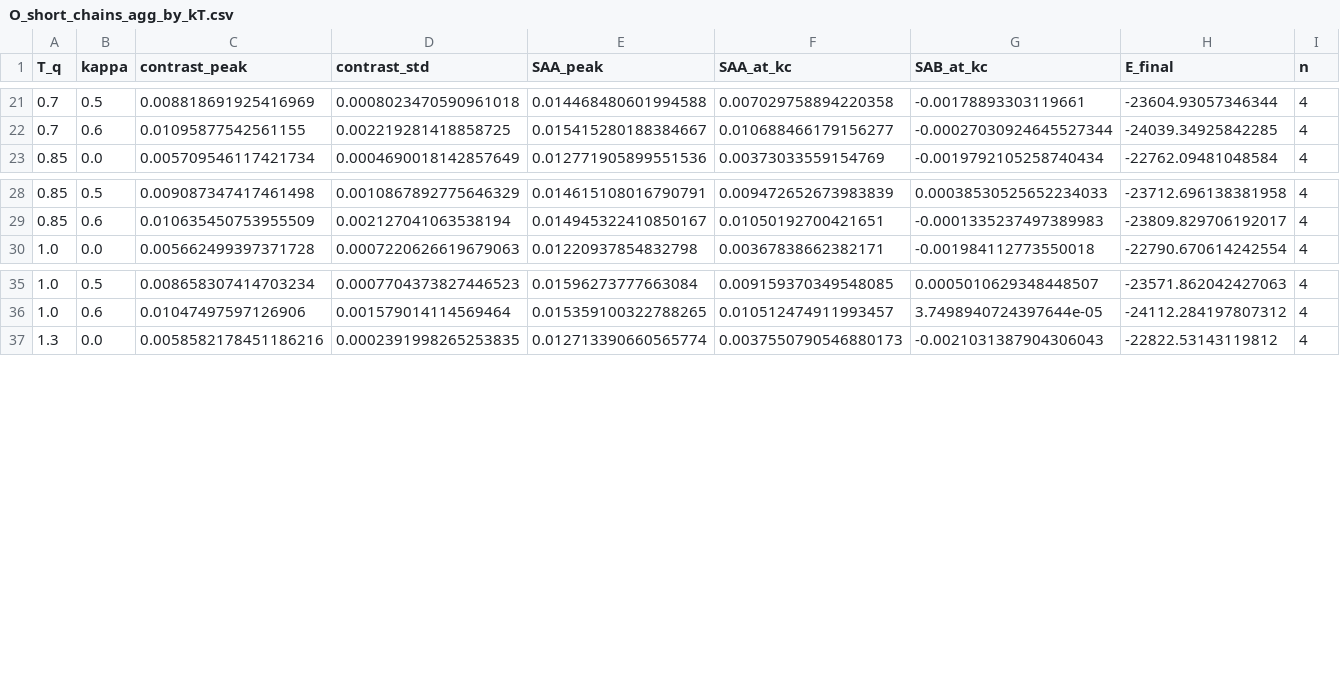
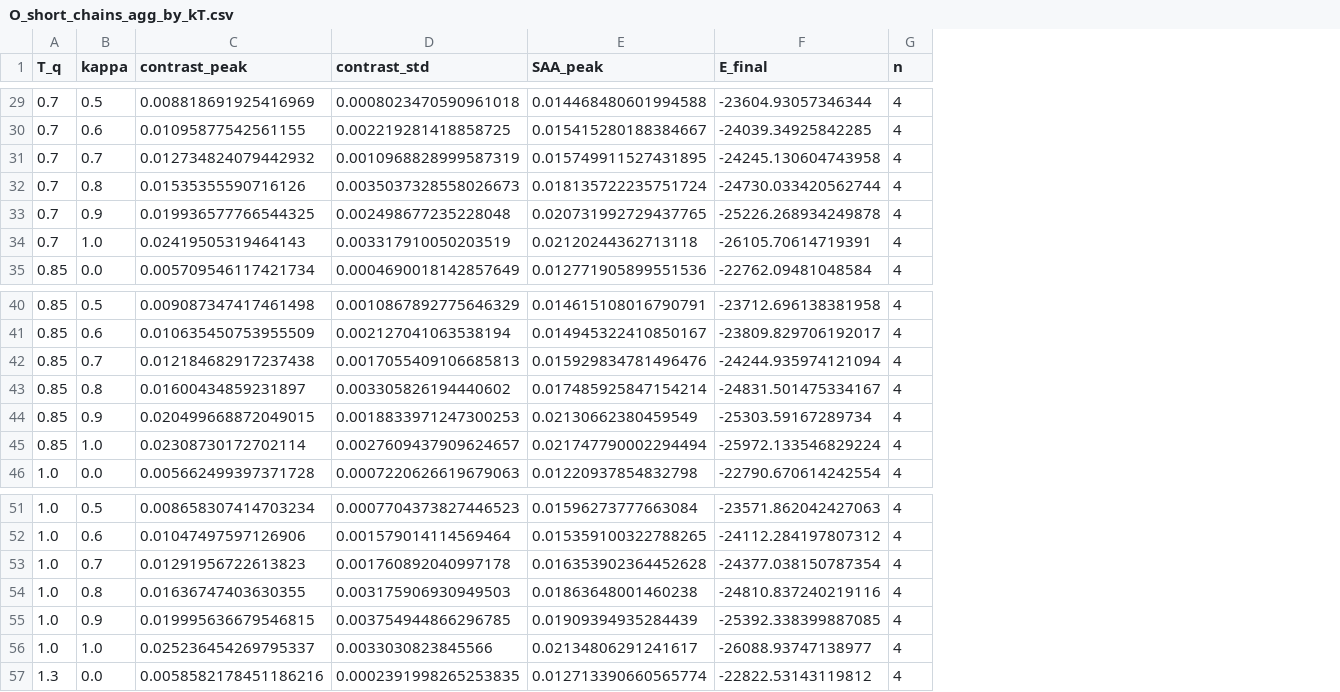
Before and after one commit to okezue/ImpAgingSim, a CSV file: analysis_aws/tables/O_short_chains_agg_by_kT.csv, drawn as a sheet; only a part is shown, gaps mark what is left out; removed rows and columns are numbered as before the commit, all else as after; the diff covers the shown part only; the diff names each change by its address in the sheet, - before the commit and + after, or states it on an @@ line.

```diff
--- a/analysis_aws/tables/O_short_chains_agg_by_kT.csv
+++ b/analysis_aws/tables/O_short_chains_agg_by_kT.csv
-column F (SAA_at_kc), rows 21-23: 0.007029758894220358 | 0.010688466179156277 | 0.00373033559154769; rows 28-30: 0.009472652673983839 | 0.01050192700421651 | 0.00367838662382171; rows 35-37: 0.009159370349548085 | 0.010512474911993457 | 0.0037550790546880173
-column G (SAB_at_kc), rows 21-23: -0.00178893303119661 | -0.00027030924645527344 | -0.0019792105258740434; rows 28-30: 0.00038530525652234033 | -0.0001335237497389983 | -0.001984112773550018; rows 35-37: 0.0005010629348448507 | 3.7498940724397644e-05 | -0.0021031387904306043
+row 31: 0.7 | 0.7 | 0.012734824079442932 | 0.0010968828999587319 | 0.015749911527431895 | -24245.130604743958 | 4
+row 32: 0.7 | 0.8 | 0.01535355590716126 | 0.0035037328558026673 | 0.018135722235751724 | -24730.033420562744 | 4
+row 33: 0.7 | 0.9 | 0.019936577766544325 | 0.002498677235228048 | 0.020731992729437765 | -25226.268934249878 | 4
+row 34: 0.7 | 1.0 | 0.02419505319464143 | 0.003317910050203519 | 0.02120244362713118 | -26105.70614719391 | 4
+row 42: 0.85 | 0.7 | 0.012184682917237438 | 0.0017055409106685813 | 0.015929834781496476 | -24244.935974121094 | 4
+row 43: 0.85 | 0.8 | 0.01600434859231897 | 0.003305826194440602 | 0.017485925847154214 | -24831.501475334167 | 4
+row 44: 0.85 | 0.9 | 0.020499668872049015 | 0.0018833971247300253 | 0.02130662380459549 | -25303.59167289734 | 4
+row 45: 0.85 | 1.0 | 0.02308730172702114 | 0.0027609437909624657 | 0.021747790002294494 | -25972.133546829224 | 4
+row 53: 1.0 | 0.7 | 0.01291956722613823 | 0.001760892040997178 | 0.016353902364452628 | -24377.038150787354 | 4
+row 54: 1.0 | 0.8 | 0.01636747403630355 | 0.003175906930949503 | 0.01863648001460238 | -24810.837240219116 | 4
+row 55: 1.0 | 0.9 | 0.019995636679546815 | 0.003754944866296785 | 0.01909394935284439 | -25392.338399887085 | 4
+row 56: 1.0 | 1.0 | 0.025236454269795337 | 0.0033030823845566 | 0.02134806291241617 | -26088.93747138977 | 4
```
Also changed, not shown: 13 added rows elsewhere in this file, analysis_aws/tables/M_high_density_agg_by_kT.csv, analysis_aws/tables/N_soft_LJ_agg_by_kT.csv, 9 other files.
